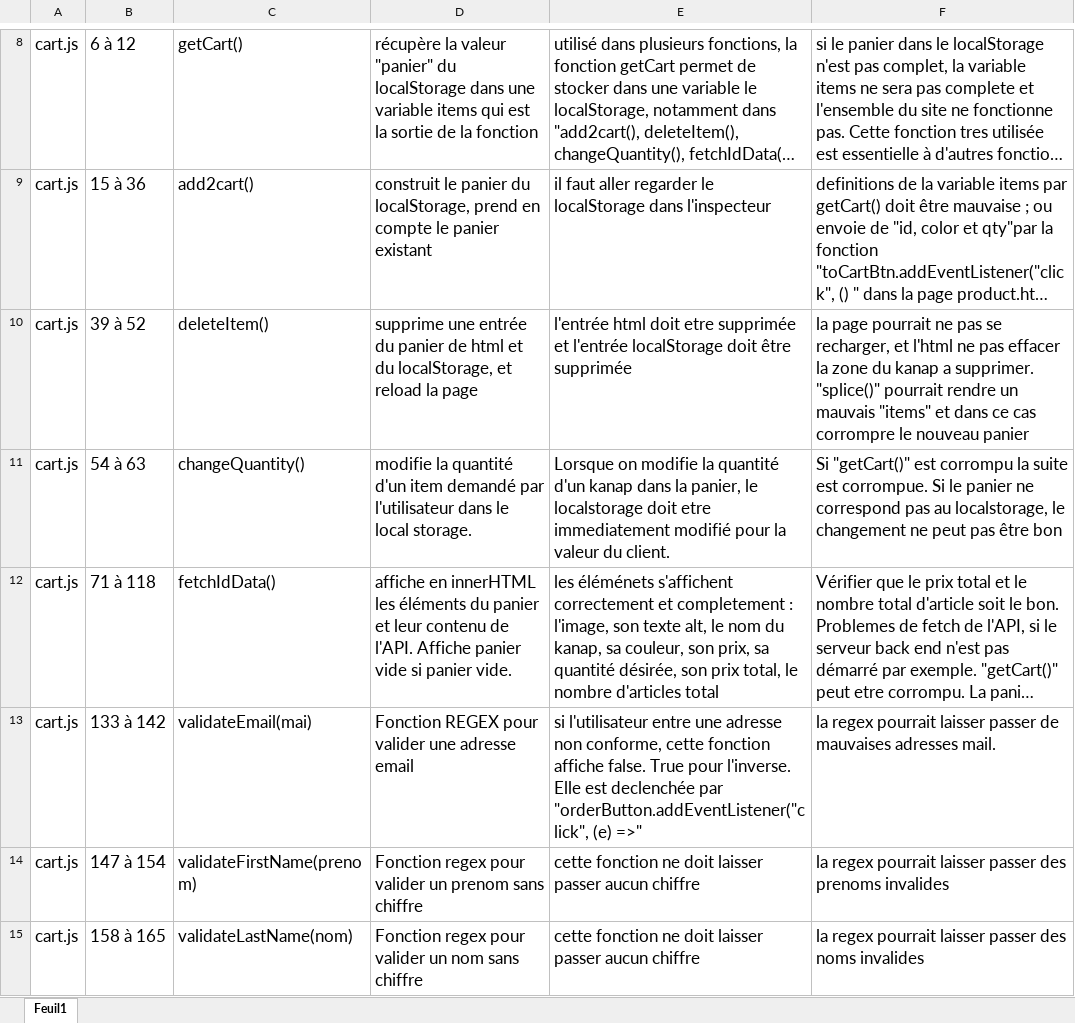
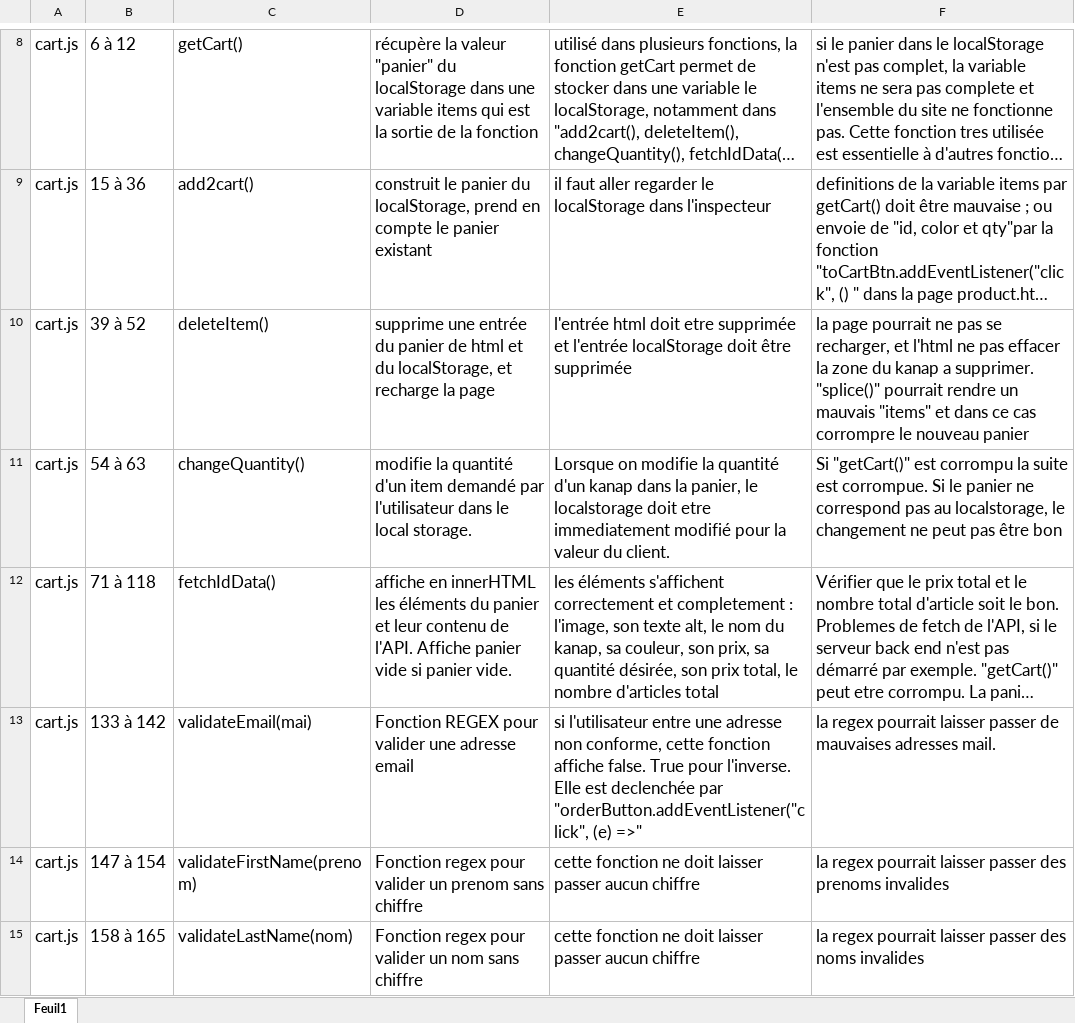
Before and after one commit to jmcob/kanap, an Excel workbook: testsUnitaires.xlsx, sheet Feuil1, drawn as a sheet; only a part is shown, gaps mark what is left out; long unchanged cells end in …; values as stored, in another font and other column widths than the file's, no borders; the diff names each change by its address in the sheet, - before the commit and + after, or states it on an @@ line.

Commit message:
plan de tests unitaires

```diff
--- a/testsUnitaires.xlsx (sheet Feuil1)
+++ b/testsUnitaires.xlsx (sheet Feuil1)
-D10: …localStorage, et reload la page
+D10: …localStorage, et recharge la page
-E12: les éléménets s'affichent correctement…
+E12: les éléments s'affichent correctement…
```
Also changed, not shown: 1 other file.
